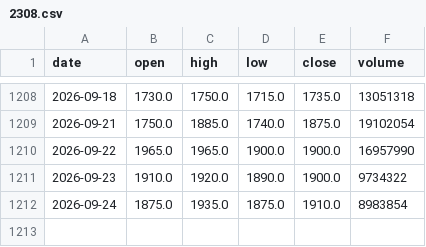
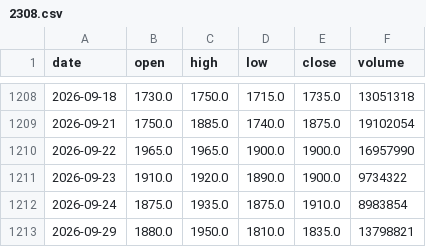
Before and after one commit to ShibaKen223/Investment-Project, a CSV file: data/history/2308.csv, drawn as a sheet; only a part is shown, gaps mark what is left out; the diff names each change by its address in the sheet, - before the commit and + after, or states it on an @@ line.

```diff
--- a/data/history/2308.csv
+++ b/data/history/2308.csv
+row 1213: 2026-09-29 | 1880.0 | 1950.0 | 1810.0 | 1835.0 | 13798821
```
Also changed, not shown: data/history/0050.csv, data/history/2330.csv, 54 other files.
